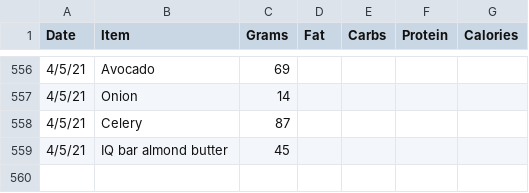
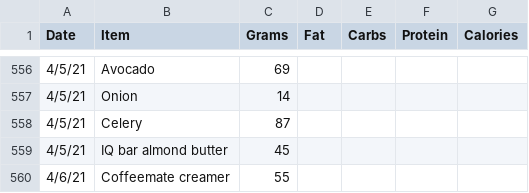
Before and after one commit to tbcombs/Food, a CSV file: FoodInput.csv, drawn as a sheet; only a part is shown, gaps mark what is left out; the diff names each change by its address in the sheet, - before the commit and + after, or states it on an @@ line.

Commit message:
Update FoodInput.csv

```diff
--- a/FoodInput.csv
+++ b/FoodInput.csv
+row 560: 4/6/21 | Coffeemate creamer | 55
```
